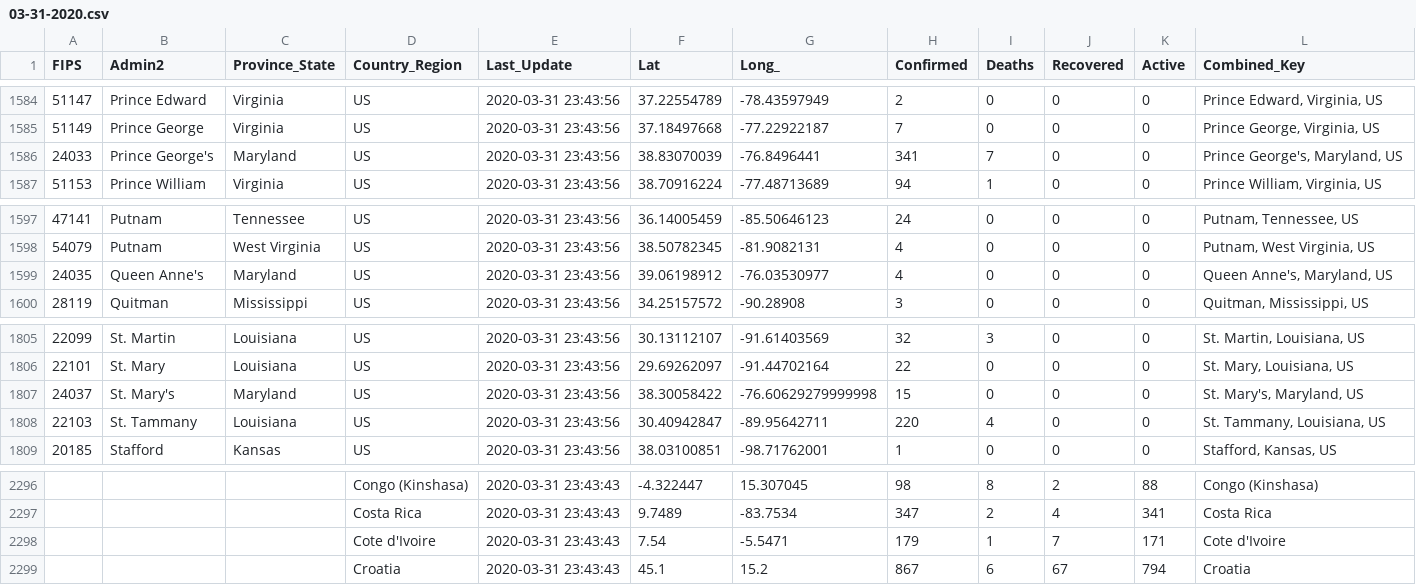
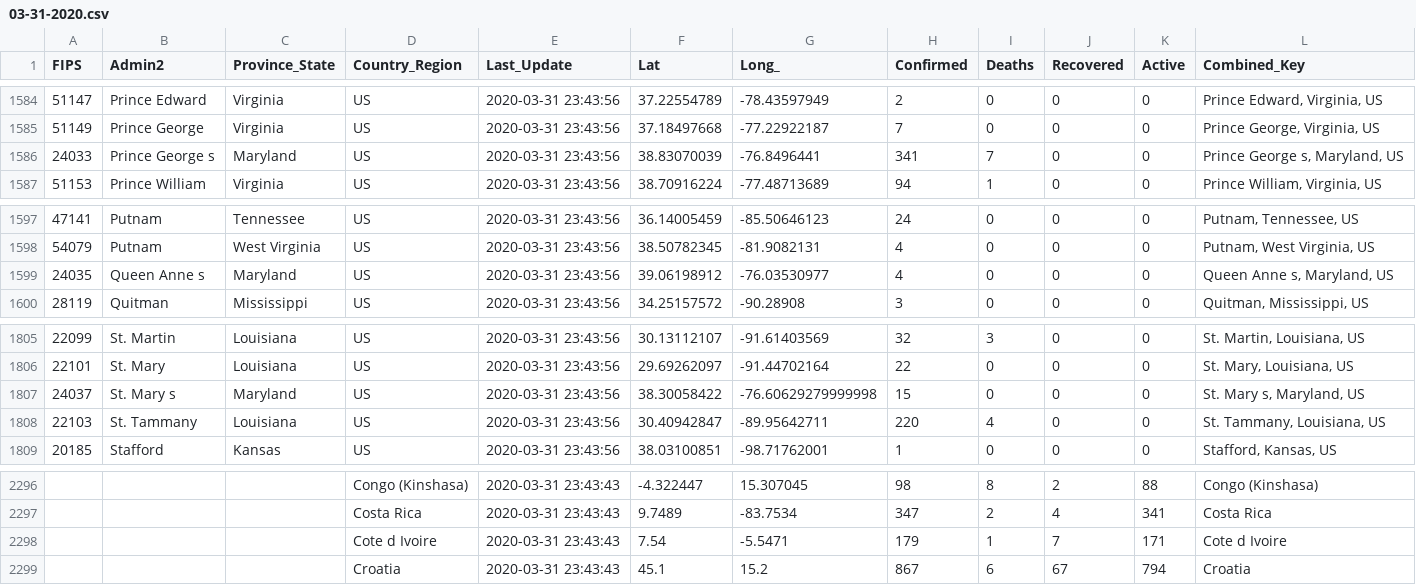
Before and after one commit to echapon/COVID-19, a CSV file: csse_covid_19_data/csse_covid_19_daily_reports/03-31-2020.csv, drawn as a sheet; only a part is shown, gaps mark what is left out.

```diff
--- a/csse_covid_19_data/csse_covid_19_daily_reports/03-31-2020.csv
+++ b/csse_covid_19_data/csse_covid_19_daily_reports/03-31-2020.csv
@@ -1585,3 +1585,3 @@ FIPS,Admin2,Province_State,Country_Region,Last_Update,Lat,Long_,Confirmed,Deaths
 51149,Prince George,Virginia,US,2020-03-31 23:43:56,37.18497668,-77.22922187,7,0,0,0,"Prince George, Virginia, US"
-24033,Prince George's,Maryland,US,2020-03-31 23:43:56,38.83070039,-76.8496441,341,7,0,0,"Prince George's, Maryland, US"
+24033,Prince George s,Maryland,US,2020-03-31 23:43:56,38.83070039,-76.8496441,341,7,0,0,"Prince George s, Maryland, US"
 51153,Prince William,Virginia,US,2020-03-31 23:43:56,38.70916224,-77.48713689,94,1,0,0,"Prince William, Virginia, US"
@@ -1598,3 +1598,3 @@ FIPS,Admin2,Province_State,Country_Region,Last_Update,Lat,Long_,Confirmed,Deaths
 54079,Putnam,West Virginia,US,2020-03-31 23:43:56,38.50782345,-81.9082131,4,0,0,0,"Putnam, West Virginia, US"
-24035,Queen Anne's,Maryland,US,2020-03-31 23:43:56,39.06198912,-76.03530977,4,0,0,0,"Queen Anne's, Maryland, US"
+24035,Queen Anne s,Maryland,US,2020-03-31 23:43:56,39.06198912,-76.03530977,4,0,0,0,"Queen Anne s, Maryland, US"
 28119,Quitman,Mississippi,US,2020-03-31 23:43:56,34.25157572,-90.28908,3,0,0,0,"Quitman, Mississippi, US"
@@ -1806,3 +1806,3 @@ FIPS,Admin2,Province_State,Country_Region,Last_Update,Lat,Long_,Confirmed,Deaths
 22101,St. Mary,Louisiana,US,2020-03-31 23:43:56,29.69262097,-91.44702164,22,0,0,0,"St. Mary, Louisiana, US"
-24037,St. Mary's,Maryland,US,2020-03-31 23:43:56,38.30058422,-76.60629279999998,15,0,0,0,"St. Mary's, Maryland, US"
+24037,St. Mary s,Maryland,US,2020-03-31 23:43:56,38.30058422,-76.60629279999998,15,0,0,0,"St. Mary s, Maryland, US"
 22103,St. Tammany,Louisiana,US,2020-03-31 23:43:56,30.40942847,-89.95642711,220,4,0,0,"St. Tammany, Louisiana, US"
@@ -2297,3 +2297,3 @@ FIPS,Admin2,Province_State,Country_Region,Last_Update,Lat,Long_,Confirmed,Deaths
 ,,,Costa Rica,2020-03-31 23:43:43,9.7489,-83.7534,347,2,4,341,Costa Rica
-,,,Cote d'Ivoire,2020-03-31 23:43:43,7.54,-5.5471,179,1,7,171,Cote d'Ivoire
+,,,Cote d Ivoire,2020-03-31 23:43:43,7.54,-5.5471,179,1,7,171,Cote d Ivoire
 ,,,Croatia,2020-03-31 23:43:43,45.1,15.2,867,6,67,794,Croatia
```
Also changed, not shown: 6 other files.
